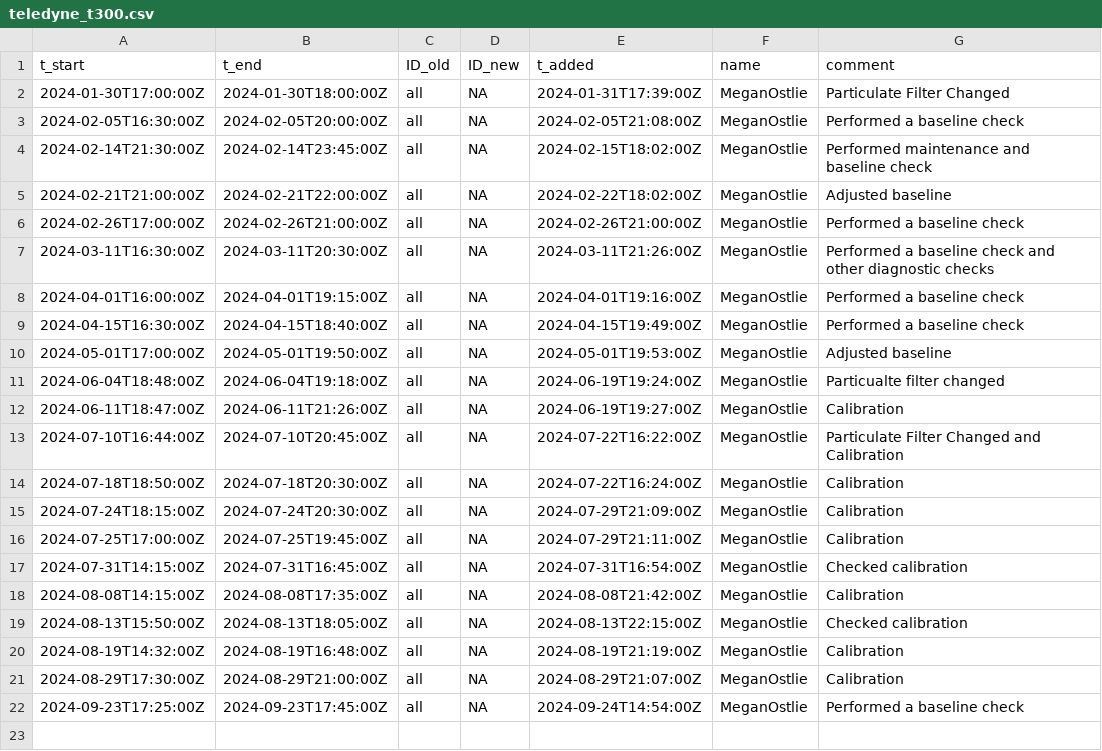
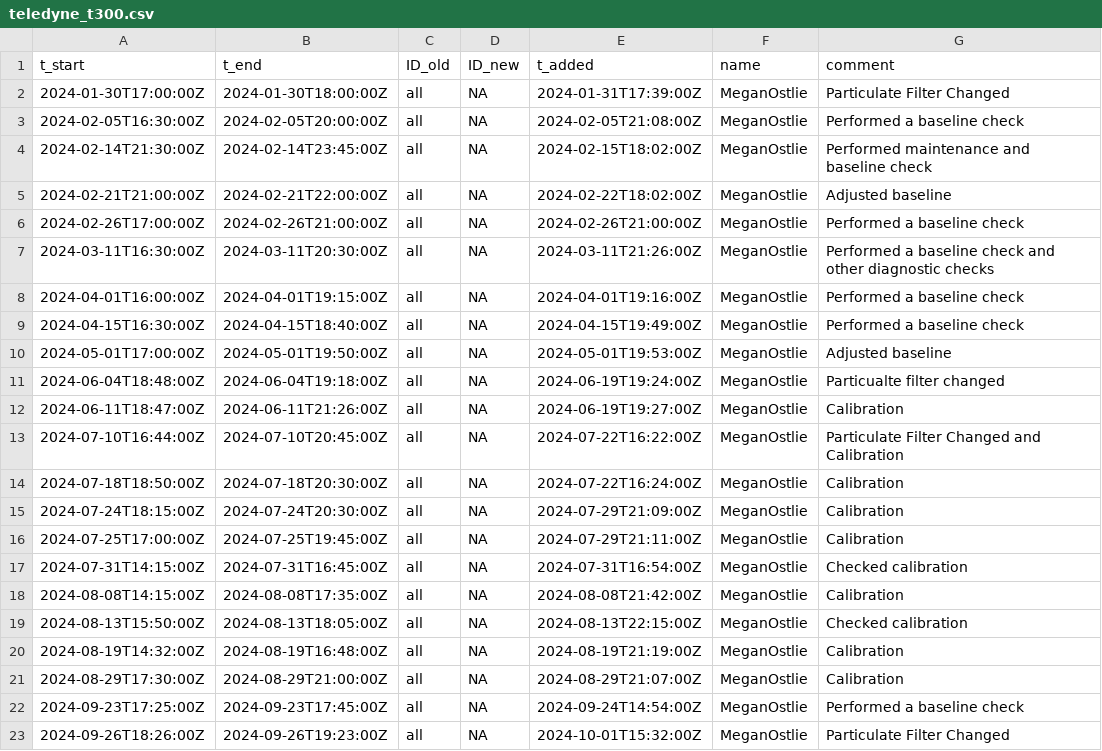
Before and after one commit to uataq/data-pipeline, a CSV file: bad/wbb/teledyne_t300.csv, drawn as a sheet.

Commit message:
Update teledyne_t300.csv

```diff
--- a/bad/wbb/teledyne_t300.csv
+++ b/bad/wbb/teledyne_t300.csv
@@ -22 +22,2 @@ t_start,t_end,ID_old,ID_new,t_added,name,comment
 2024-09-23T17:25:00Z,2024-09-23T17:45:00Z,all,NA,2024-09-24T14:54:00Z,MeganOstlie,Performed a baseline check
+2024-09-26T18:26:00Z,2024-09-26T19:23:00Z,all,NA,2024-10-01T15:32:00Z,MeganOstlie,Particulate Filter Changed
```
